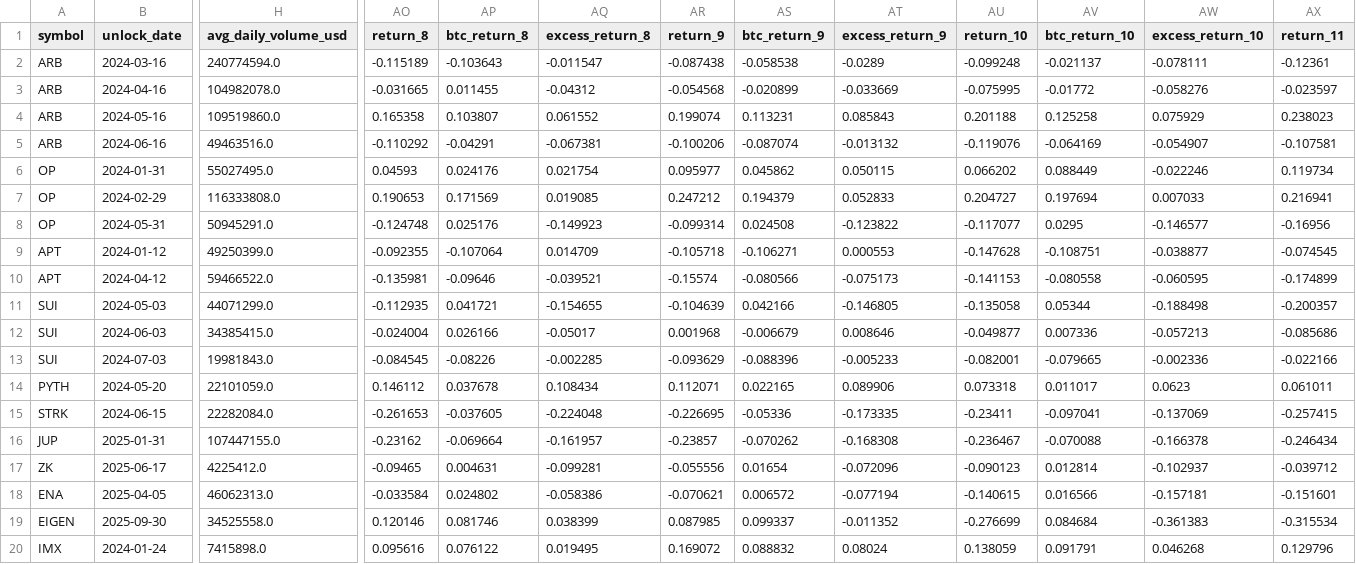
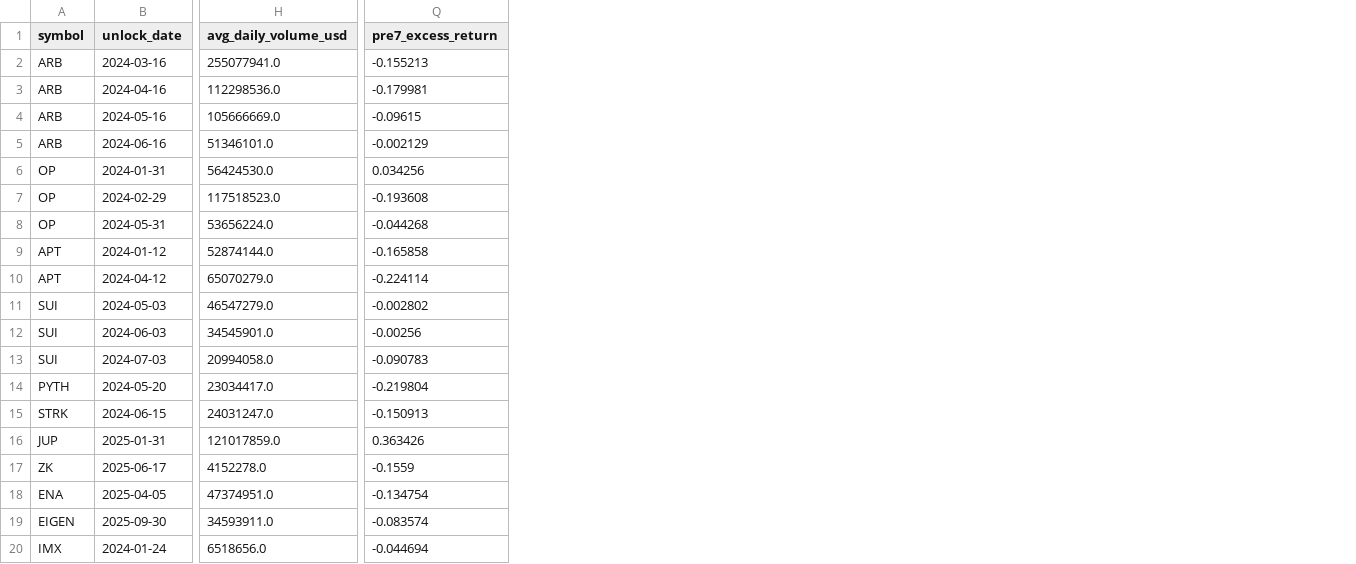
Before and after one commit to mj010101/token-unlock, a CSV file: Jeff/unlock_alpha.csv, drawn as a sheet; only a part is shown, gaps mark what is left out; removed rows and columns are numbered as before the commit, all else as after; the diff covers the shown part only; the diff names each change by its address in the sheet, - before the commit and + after, or states it on an @@ line.

```diff
--- a/Jeff/unlock_alpha.csv
+++ b/Jeff/unlock_alpha.csv
+column Q (pre7_excess_return), rows 2-20: -0.155213 | -0.179981 | -0.09615 | -0.002129 | 0.034256 | -0.193608 | -0.044268 | -0.165858 | -0.224114 | -0.002802 | -0.00256 | -0.090783 | -0.219804 | -0.150913 | 0.363426 | -0.1559 | -0.134754 | -0.083574 | -0.044694
-column AO (return_8), rows 2-20: -0.115189 | -0.031665 | 0.165358 | -0.110292 | 0.04593 | 0.190653 | -0.124748 | -0.092355 | -0.135981 | -0.112935 | -0.024004 | -0.084545 | 0.146112 | -0.261653 | -0.23162 | -0.09465 | -0.033584 | 0.120146 | 0.095616
-column AP (btc_return_8), rows 2-20: -0.103643 | 0.011455 | 0.103807 | -0.04291 | 0.024176 | 0.171569 | 0.025176 | -0.107064 | -0.09646 | 0.041721 | 0.026166 | -0.08226 | 0.037678 | -0.037605 | -0.069664 | 0.004631 | 0.024802 | 0.081746 | 0.076122
-column AQ (excess_return_8), rows 2-20: -0.011547 | -0.04312 | 0.061552 | -0.067381 | 0.021754 | 0.019085 | -0.149923 | 0.014709 | -0.039521 | -0.154655 | -0.05017 | -0.002285 | 0.108434 | -0.224048 | -0.161957 | -0.099281 | -0.058386 | 0.038399 | 0.019495
-column AR (return_9), rows 2-20: -0.087438 | -0.054568 | 0.199074 | -0.100206 | 0.095977 | 0.247212 | -0.099314 | -0.105718 | -0.15574 | -0.104639 | 0.001968 | -0.093629 | 0.112071 | -0.226695 | -0.23857 | -0.055556 | -0.070621 | 0.087985 | 0.169072
-column AS (btc_return_9), rows 2-20: -0.058538 | -0.020899 | 0.113231 | -0.087074 | 0.045862 | 0.194379 | 0.024508 | -0.106271 | -0.080566 | 0.042166 | -0.006679 | -0.088396 | 0.022165 | -0.05336 | -0.070262 | 0.01654 | 0.006572 | 0.099337 | 0.088832
-column AT (excess_return_9), rows 2-20: -0.0289 | -0.033669 | 0.085843 | -0.013132 | 0.050115 | 0.052833 | -0.123822 | 0.000553 | -0.075173 | -0.146805 | 0.008646 | -0.005233 | 0.089906 | -0.173335 | -0.168308 | -0.072096 | -0.077194 | -0.011352 | 0.08024
-column AU (return_10), rows 2-20: -0.099248 | -0.075995 | 0.201188 | -0.119076 | 0.066202 | 0.204727 | -0.117077 | -0.147628 | -0.141153 | -0.135058 | -0.049877 | -0.082001 | 0.073318 | -0.23411 | -0.236467 | -0.090123 | -0.140615 | -0.276699 | 0.138059
-column AV (btc_return_10), rows 2-20: -0.021137 | -0.01772 | 0.125258 | -0.064169 | 0.088449 | 0.197694 | 0.0295 | -0.108751 | -0.080558 | 0.05344 | 0.007336 | -0.079665 | 0.011017 | -0.097041 | -0.070088 | 0.012814 | 0.016566 | 0.084684 | 0.091791
-column AW (excess_return_10), rows 2-20: -0.078111 | -0.058276 | 0.075929 | -0.054907 | -0.022246 | 0.007033 | -0.146577 | -0.038877 | -0.060595 | -0.188498 | -0.057213 | -0.002336 | 0.0623 | -0.137069 | -0.166378 | -0.102937 | -0.157181 | -0.361383 | 0.046268
-column AX (return_11), rows 2-20: -0.12361 | -0.023597 | 0.238023 | -0.107581 | 0.119734 | 0.216941 | -0.16956 | -0.074545 | -0.174899 | -0.200357 | -0.085686 | -0.022166 | 0.061011 | -0.257415 | -0.246434 | -0.039712 | -0.151601 | -0.315534 | 0.129796
-H2 (avg_daily_volume_usd): 240774594.0
+H2 (avg_daily_volume_usd): 255077941.0
-H3 (avg_daily_volume_usd): 104982078.0
+H3 (avg_daily_volume_usd): 112298536.0
-H4 (avg_daily_volume_usd): 109519860.0
+H4 (avg_daily_volume_usd): 105666669.0
-H5 (avg_daily_volume_usd): 49463516.0
+H5 (avg_daily_volume_usd): 51346101.0
-H6 (avg_daily_volume_usd): 55027495.0
+H6 (avg_daily_volume_usd): 56424530.0
-H7 (avg_daily_volume_usd): 116333808.0
+H7 (avg_daily_volume_usd): 117518523.0
-H8 (avg_daily_volume_usd): 50945291.0
+H8 (avg_daily_volume_usd): 53656224.0
-H9 (avg_daily_volume_usd): 49250399.0
+H9 (avg_daily_volume_usd): 52874144.0
-H10 (avg_daily_volume_usd): 59466522.0
+H10 (avg_daily_volume_usd): 65070279.0
-H11 (avg_daily_volume_usd): 44071299.0
+H11 (avg_daily_volume_usd): 46547279.0
-H12 (avg_daily_volume_usd): 34385415.0
+H12 (avg_daily_volume_usd): 34545901.0
-H13 (avg_daily_volume_usd): 19981843.0
+H13 (avg_daily_volume_usd): 20994058.0
-H14 (avg_daily_volume_usd): 22101059.0
+H14 (avg_daily_volume_usd): 23034417.0
-H15 (avg_daily_volume_usd): 22282084.0
+H15 (avg_daily_volume_usd): 24031247.0
-H16 (avg_daily_volume_usd): 107447155.0
+H16 (avg_daily_volume_usd): 121017859.0
-H17 (avg_daily_volume_usd): 4225412.0
+H17 (avg_daily_volume_usd): 4152278.0
-H18 (avg_daily_volume_usd): 46062313.0
+H18 (avg_daily_volume_usd): 47374951.0
-H19 (avg_daily_volume_usd): 34525558.0
+H19 (avg_daily_volume_usd): 34593911.0
-H20 (avg_daily_volume_usd): 7415898.0
+H20 (avg_daily_volume_usd): 6518656.0
```
Also changed, not shown: 11 removed columns and 22 edited cells elsewhere in this file, 2 other files.
